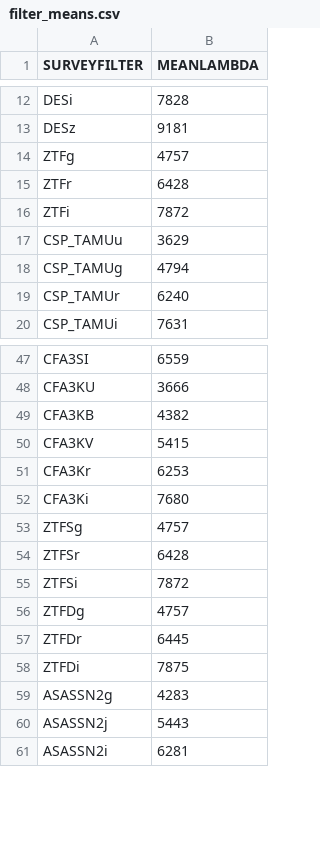
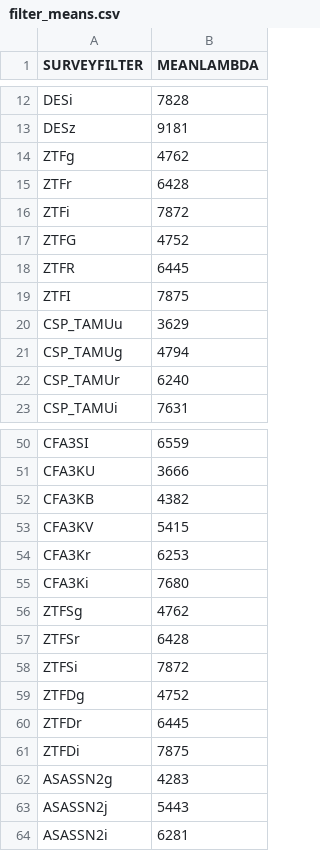
Before and after one commit to bap37/ZTFDovekie, a CSV file: filter_means.csv, drawn as a sheet; only a part is shown, gaps mark what is left out.

Commit message:
Merged ZTF into a single survey

```diff
--- a/filter_means.csv
+++ b/filter_means.csv
@@ -13,5 +13,8 @@ DESi,7828
 DESz,9181
-ZTFg,4757
+ZTFg,4762
 ZTFr,6428
 ZTFi,7872
+ZTFG,4752
+ZTFR,6445
+ZTFI,7875
 CSP_TAMUu,3629
@@ -52,6 +55,6 @@ CFA3Kr,6253
 CFA3Ki,7680
-ZTFSg,4757
+ZTFSg,4762
 ZTFSr,6428
 ZTFSi,7872
-ZTFDg,4757
+ZTFDg,4752
 ZTFDr,6445
```
Also changed, not shown: 9 other files.
